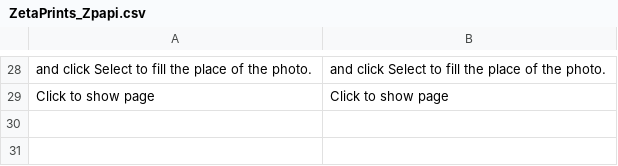
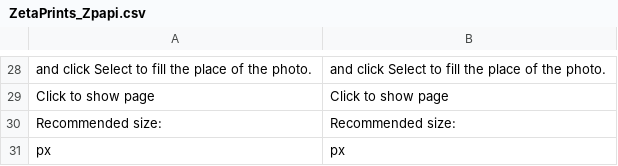
Before and after one commit to google-code-export/magento-w2p, a CSV file: app/locale/en_US/ZetaPrints_Zpapi.csv, drawn as a sheet; only a part is shown, gaps mark what is left out.

```diff
--- a/app/locale/en_US/ZetaPrints_Zpapi.csv
+++ b/app/locale/en_US/ZetaPrints_Zpapi.csv
@@ -29 +29,3 @@
 "Click to show page","Click to show page"
+"Recommended size:","Recommended size:"
+"px","px"
```
Also changed, not shown: app/locale/ru_RU/ZetaPrints_Zpapi.csv, 3 other files.
